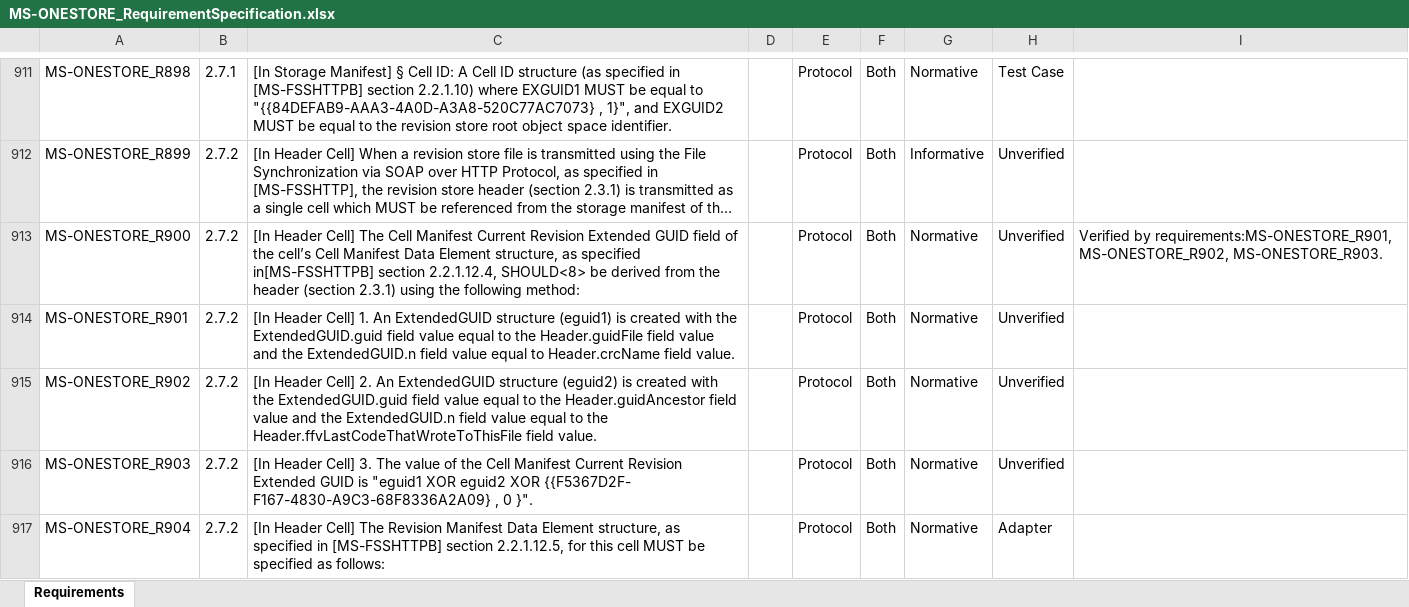
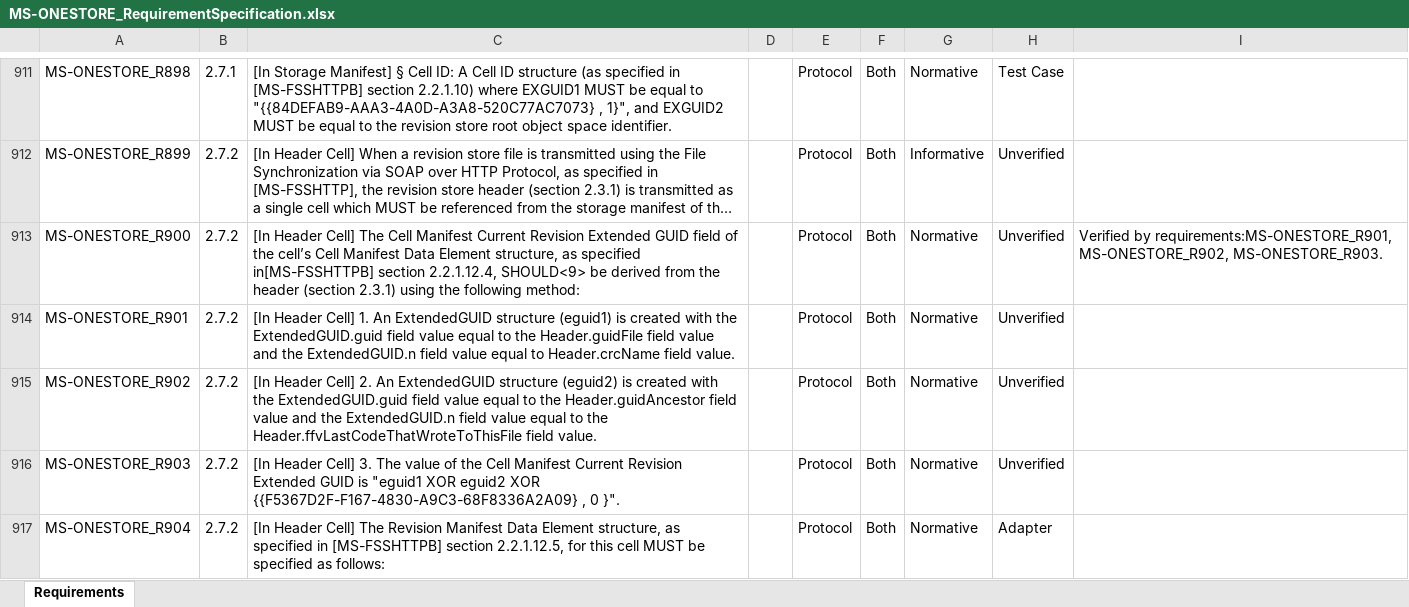
Before and after one commit to OfficeDev/Interop-TestSuites, an Excel workbook: FileSyncandWOPI/Docs/MS-ONESTORE/MS-ONESTORE_RequirementSpecification.xlsx, sheet Requirements, drawn as a sheet; only a part is shown, gaps mark what is left out; long unchanged cells end in …; values as stored, in another font and other column widths than the file's, no borders; charts and pictures and conditional formats and table styles not drawn; the diff covers the shown part only; the diff names each change by its address in the sheet, - before the commit and + after, or states it on an @@ line.

Commit message:
Update MS-FSSHTTPB and MS-ONESTORE RS.

```diff
--- a/FileSyncandWOPI/Docs/MS-ONESTORE/MS-ONESTORE_RequirementSpecification.xlsx (sheet Requirements)
+++ b/FileSyncandWOPI/Docs/MS-ONESTORE/MS-ONESTORE_RequirementSpecification.xlsx (sheet Requirements)
-C913: …section 2.2.1.12.4, SHOULD<8> be derived…
+C913: …section 2.2.1.12.4, SHOULD<9> be derived…
-C916: …eguid2 XOR {{F5367D2F- F167-4830-A9C3-68F8336A2A09} , 0…
+C916: …eguid2 XOR {{F5367D2F-F167-4830-A9C3-68F8336A2A09} , 0…
```
Also changed, not shown: 8 edited cells elsewhere in this sheet, charts or pictures, FileSyncandWOPI/Docs/MS-FSSHTTP-FSSHTTPB/MS-FSSHTTP-FSSHTTPB_RequirementSpecification.xlsx, 3 other files.
